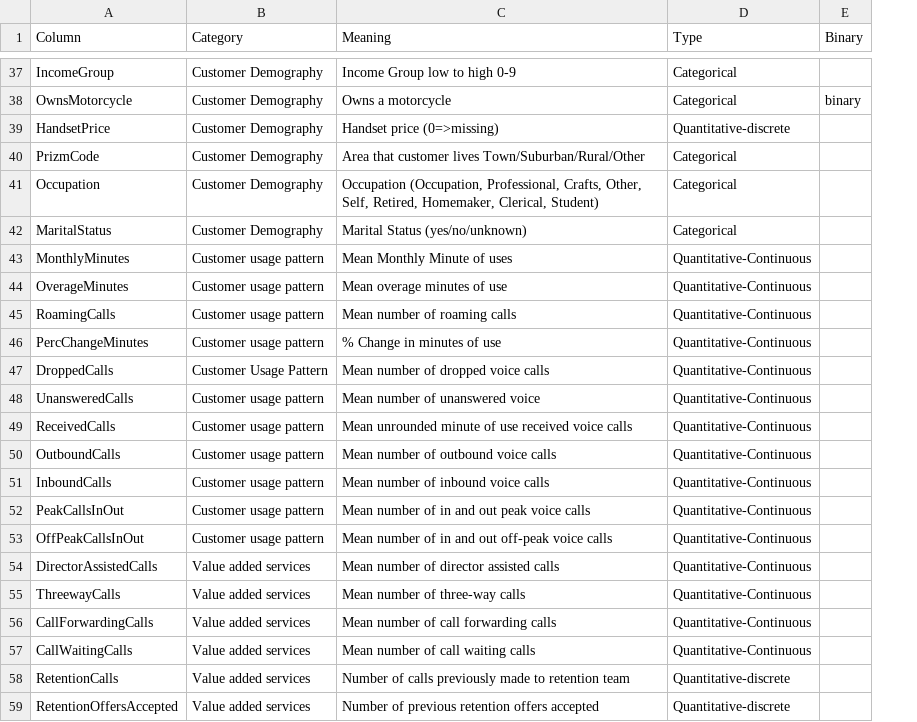
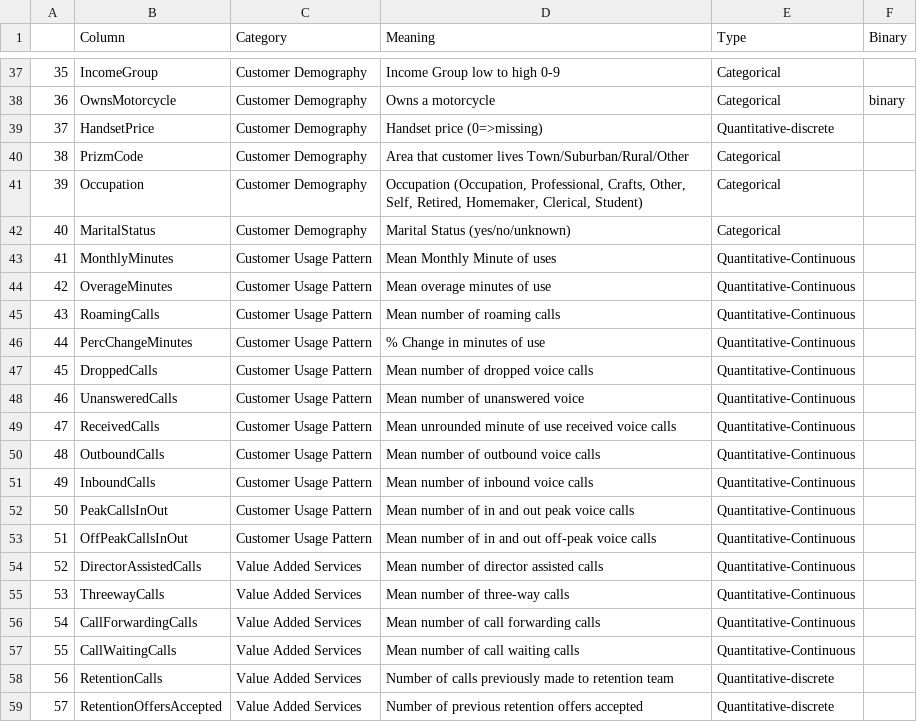
Before and after one commit to kayleeisokay/cs109a_final_project, a CSV file: data/Data_Dictionary.csv, drawn as a sheet; only a part is shown, gaps mark what is left out; addresses are those after the commit; the diff covers the shown part only; the diff names each change by its address in the sheet, - before the commit and + after, or states it on an @@ line.

```diff
--- a/data/Data_Dictionary.csv
+++ b/data/Data_Dictionary.csv
+column A, rows 37-59: 35 | 36 | 37 | 38 | 39 | 40 | 41 | 42 | 43 | 44 | 45 | 46 | 47 | 48 | 49 | 50 | 51 | 52 | 53 | 54 | 55 | 56 | 57
-C43:C46 (Category): Customer usage pattern
+C43:C46 (Category): Customer Usage Pattern
-C48:C53 (Category): Customer usage pattern
+C48:C53 (Category): Customer Usage Pattern
-C54:C59 (Category): Value added services
+C54:C59 (Category): Value Added Services
```
Also changed, not shown: 12 edited cells elsewhere in this file, 4 other files.
